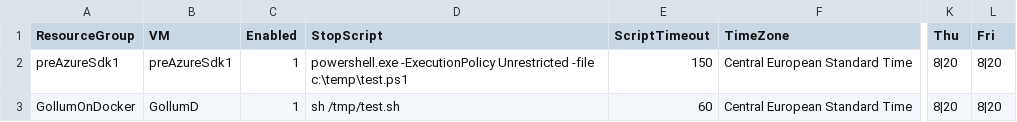
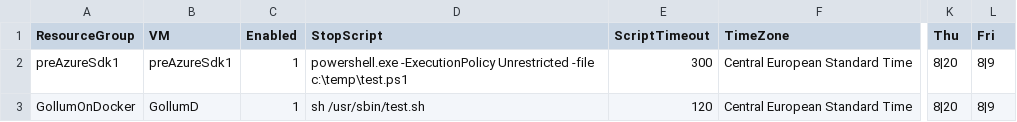
Before and after one commit to QuaeNocentDocent/azure-automation-scheduled-shutdown-and-startup, a CSV file: Samples/Schedule.csv, drawn as a sheet; only a part is shown, gaps mark what is left out; the diff names each change by its address in the sheet, - before the commit and + after, or states it on an @@ line.

```diff
--- a/Samples/Schedule.csv
+++ b/Samples/Schedule.csv
-E2 (ScriptTimeout): 150
+E2 (ScriptTimeout): 300
-L2:L3 (Fri): 8|20
+L2:L3 (Fri): 8|9
-D3 (StopScript): sh /tmp/test.sh
+D3 (StopScript): sh /usr/sbin/test.sh
-E3 (ScriptTimeout): 60
+E3 (ScriptTimeout): 120
```
Also changed, not shown: 7 other files.
